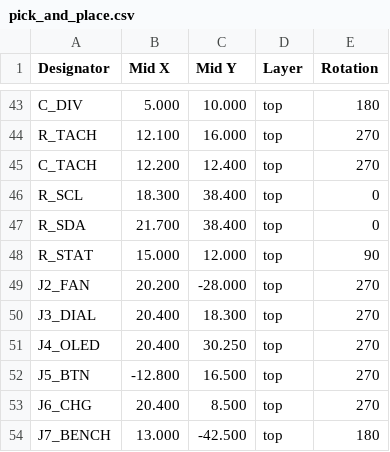
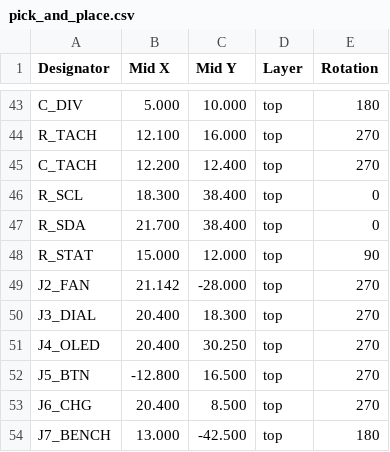
Before and after one commit to nuniesmith/table-fan, a CSV file: electronics/pcb/gerber/pick_and_place.csv, drawn as a sheet; only a part is shown, gaps mark what is left out.

```diff
--- a/electronics/pcb/gerber/pick_and_place.csv
+++ b/electronics/pcb/gerber/pick_and_place.csv
@@ -48,3 +48,3 @@ R_SDA,21.700,38.400,top,0
 R_STAT,15.000,12.000,top,90
-J2_FAN,20.200,-28.000,top,270
+J2_FAN,21.142,-28.000,top,270
 J3_DIAL,20.400,18.300,top,270
```
Also changed, not shown: electronics/pcb/gerber/bom.csv, 19 other files.
